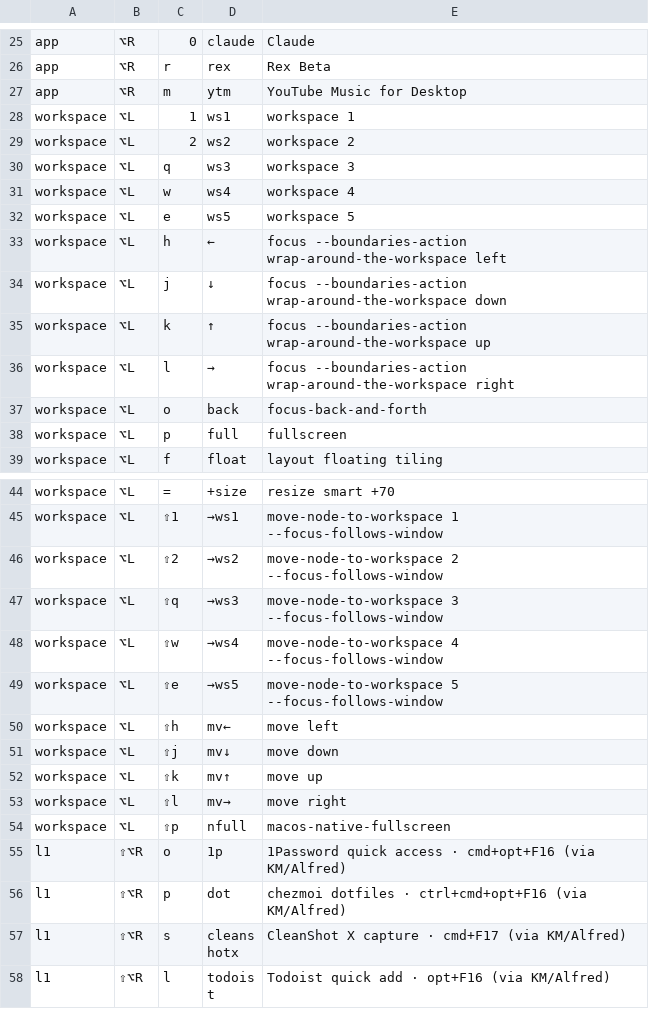
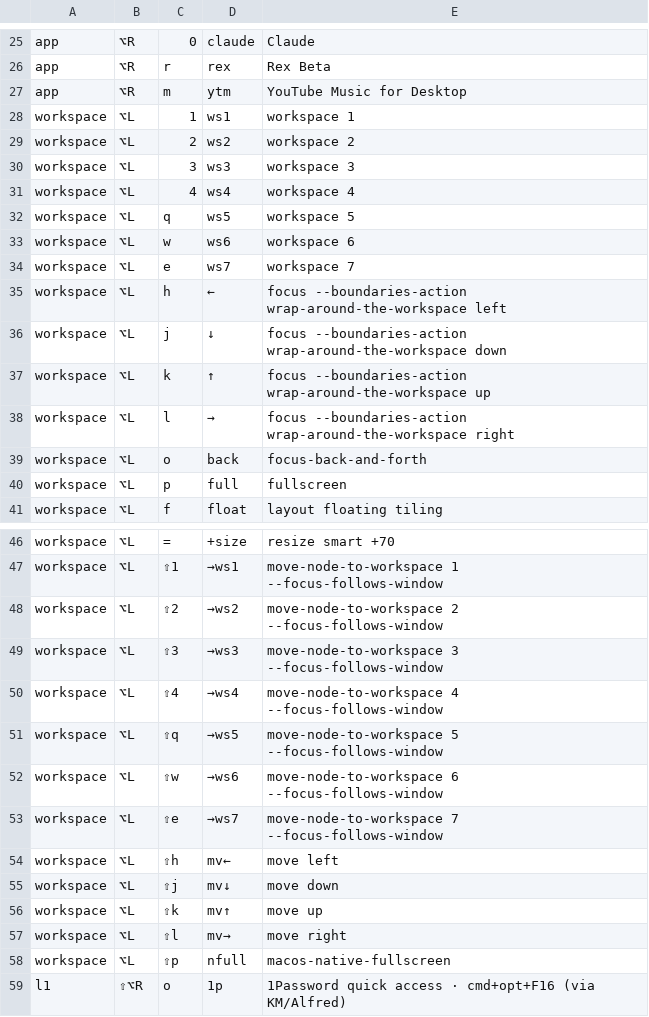
Before and after one commit to azaidrahman/zaid-sani-dotfiles, a TSV file: dot_config/private_karabiner/data/keymap-index.tsv, drawn as a sheet; only a part is shown, gaps mark what is left out; the shorter side is filled out with more unchanged rows.

```diff
--- a/dot_config/private_karabiner/data/keymap-index.tsv
+++ b/dot_config/private_karabiner/data/keymap-index.tsv
@@ -29,5 +29,7 @@ workspace	⌥L	1	ws1	workspace 1
 workspace	⌥L	2	ws2	workspace 2
-workspace	⌥L	q	ws3	workspace 3
-workspace	⌥L	w	ws4	workspace 4
-workspace	⌥L	e	ws5	workspace 5
+workspace	⌥L	3	ws3	workspace 3
+workspace	⌥L	4	ws4	workspace 4
+workspace	⌥L	q	ws5	workspace 5
+workspace	⌥L	w	ws6	workspace 6
+workspace	⌥L	e	ws7	workspace 7
 workspace	⌥L	h	←	focus --boundaries-action wrap-around-the-workspace left
@@ -46,5 +48,7 @@ workspace	⌥L	⇧1	→ws1	move-node-to-workspace 1 --focus-follows-window
 workspace	⌥L	⇧2	→ws2	move-node-to-workspace 2 --focus-follows-window
-workspace	⌥L	⇧q	→ws3	move-node-to-workspace 3 --focus-follows-window
-workspace	⌥L	⇧w	→ws4	move-node-to-workspace 4 --focus-follows-window
-workspace	⌥L	⇧e	→ws5	move-node-to-workspace 5 --focus-follows-window
+workspace	⌥L	⇧3	→ws3	move-node-to-workspace 3 --focus-follows-window
+workspace	⌥L	⇧4	→ws4	move-node-to-workspace 4 --focus-follows-window
+workspace	⌥L	⇧q	→ws5	move-node-to-workspace 5 --focus-follows-window
+workspace	⌥L	⇧w	→ws6	move-node-to-workspace 6 --focus-follows-window
+workspace	⌥L	⇧e	→ws7	move-node-to-workspace 7 --focus-follows-window
 workspace	⌥L	⇧h	mv←	move left
```
Also changed, not shown: 4 other files.
